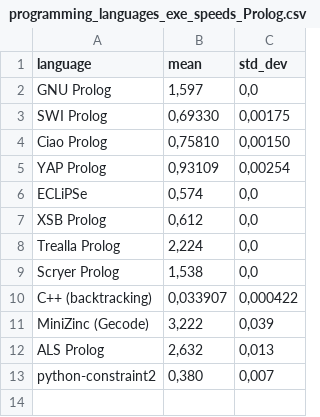
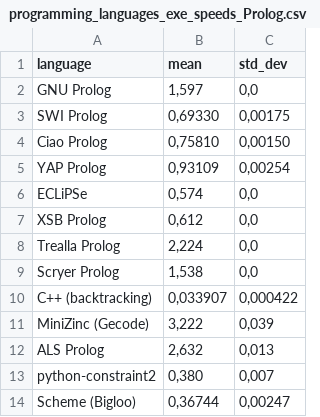
Before and after one commit to practicalcomputerscience/MicrobenchmarkGPHLlanguages, a CSV file: 03 - source code/04 - logic programming/Prolog/programming_languages_exe_speeds_Prolog.csv, drawn as a sheet.

```diff
--- a/03 - source code/04 - logic programming/Prolog/programming_languages_exe_speeds_Prolog.csv
+++ b/03 - source code/04 - logic programming/Prolog/programming_languages_exe_speeds_Prolog.csv
@@ -13 +13,2 @@ ALS Prolog;2,632;0,013
 python-constraint2;0,380;0,007
+Scheme (Bigloo);0,36744;0,00247
```
Also changed, not shown: 1 other file.
